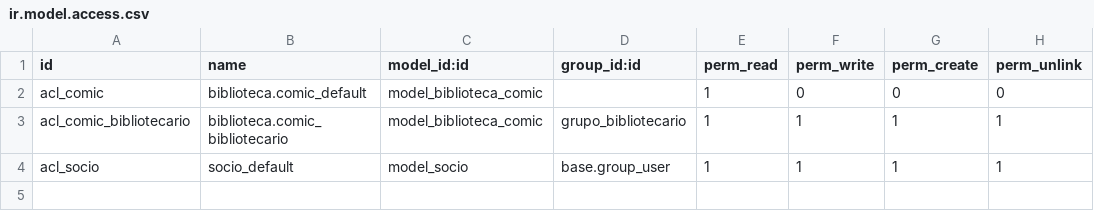
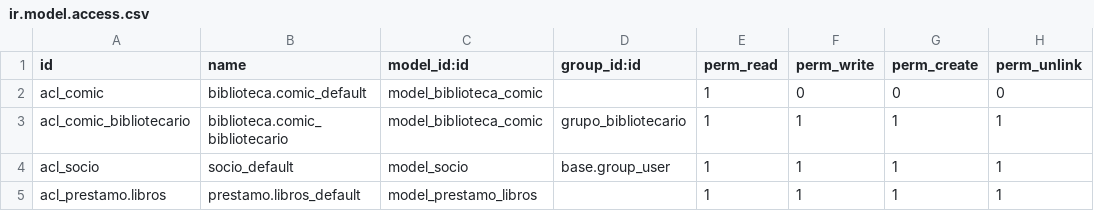
Before and after one commit to Fadria/SistemesGestioEmpresarial, a CSV file: Unitat 7 - Desenvolupament de móduls d’Odoo Model i Vista/UD07 - Activitats avaluables 01 (Presencial)/Actividad02/security/ir.model.access.csv, drawn as a sheet.

Commit message:
Actividad 2

```diff
--- a/Unitat 7 - Desenvolupament de móduls d’Odoo Model i Vista/UD07 - Activitats avaluables 01 (Presencial)/Actividad02/security/ir.model.access.csv
+++ b/Unitat 7 - Desenvolupament de móduls d’Odoo Model i Vista/UD07 - Activitats avaluables 01 (Presencial)/Actividad02/security/ir.model.access.csv
@@ -4 +4,2 @@ acl_comic_bibliotecario,biblioteca.comic_bibliotecario,model_biblioteca_comic,gr
 acl_socio,socio_default,model_socio,base.group_user,1,1,1,1
+acl_prestamo.libros,prestamo.libros_default,model_prestamo_libros,,1,1,1,1
```
Also changed, not shown: 4 other files.
